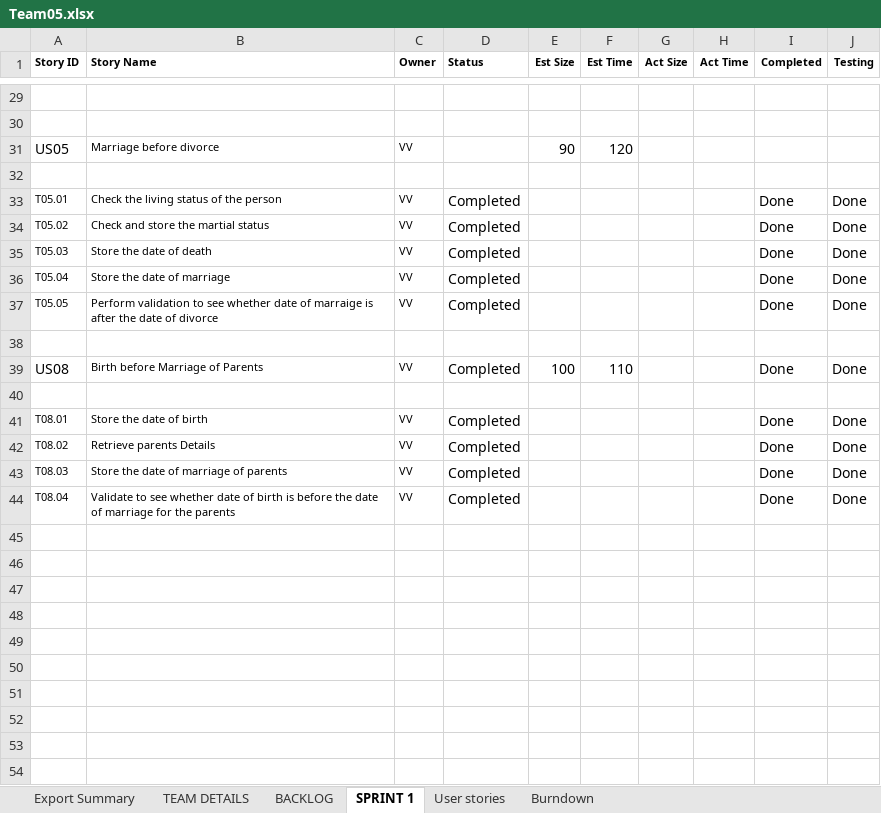
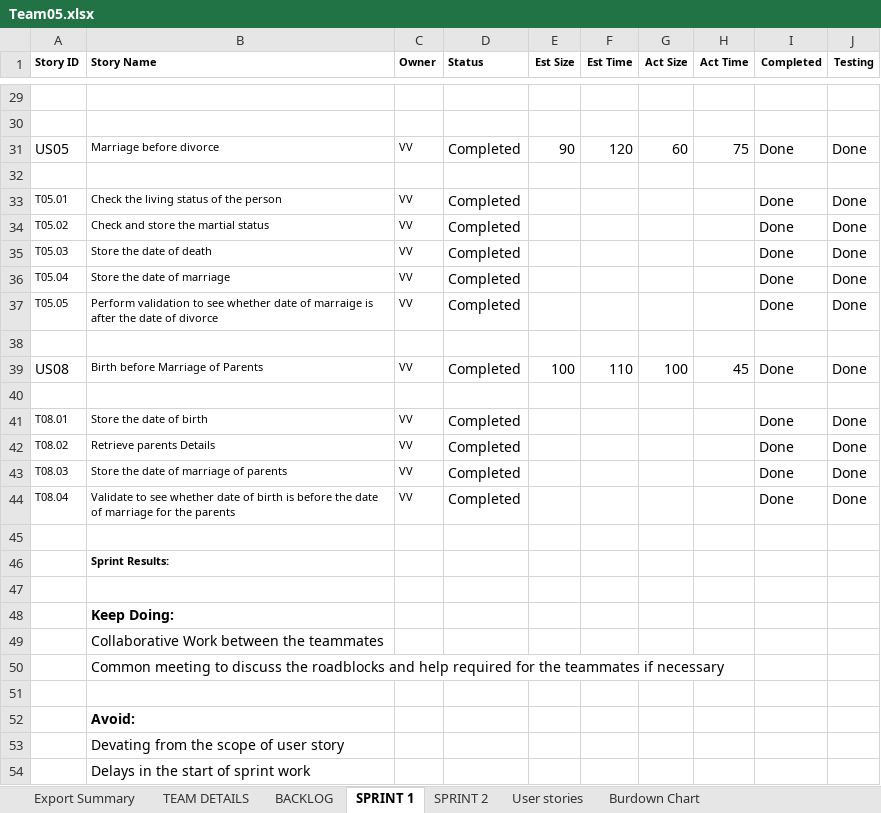
Before and after one commit to vamsi920/Gedcom, an Excel workbook: Team05.xlsx, sheet SPRINT 1, drawn as a sheet; only a part is shown, gaps mark what is left out; values as stored, in another font and other column widths than the file's, no borders; the diff covers the shown part only; the diff names each change by its address in the sheet, - before the commit and + after, or states it on an @@ line.

```diff
--- a/Team05.xlsx (sheet SPRINT 1)
+++ b/Team05.xlsx (sheet SPRINT 1)
-sheet tab: Burndown
+sheet tab: SPRINT 2
+sheet tab: Burdown Chart
-D31 (Status): (empty)
+D31 (Status): Completed
-G31 (Act Size): (empty)
+G31 (Act Size): 60
-H31 (Act Time): (empty)
+H31 (Act Time): 75
-I31 (Completed): (empty)
+I31 (Completed): Done
-J31 (Testing): (empty)
+J31 (Testing): Done
-G39 (Act Size): (empty)
+G39 (Act Size): 100
-H39 (Act Time): (empty)
+H39 (Act Time): 45
+row 45: (empty)
+row 46:  | Sprint Results:
+row 47: (empty)
+row 48:  | Keep Doing:
+row 49:  | Collaborative Work between the teammates
+row 50:  | Common meeting to discuss the roadblocks and help required for the teammates if necessary
+row 51: (empty)
+row 52:  | Avoid:
+row 53:  | Devating from the scope of user story
+row 54:  | Delays in the start of sprint work
```
Also changed, not shown: 65 edited cells elsewhere in this sheet, sheet Export Summary, sheet BACKLOG, charts or pictures, 2 other files.
